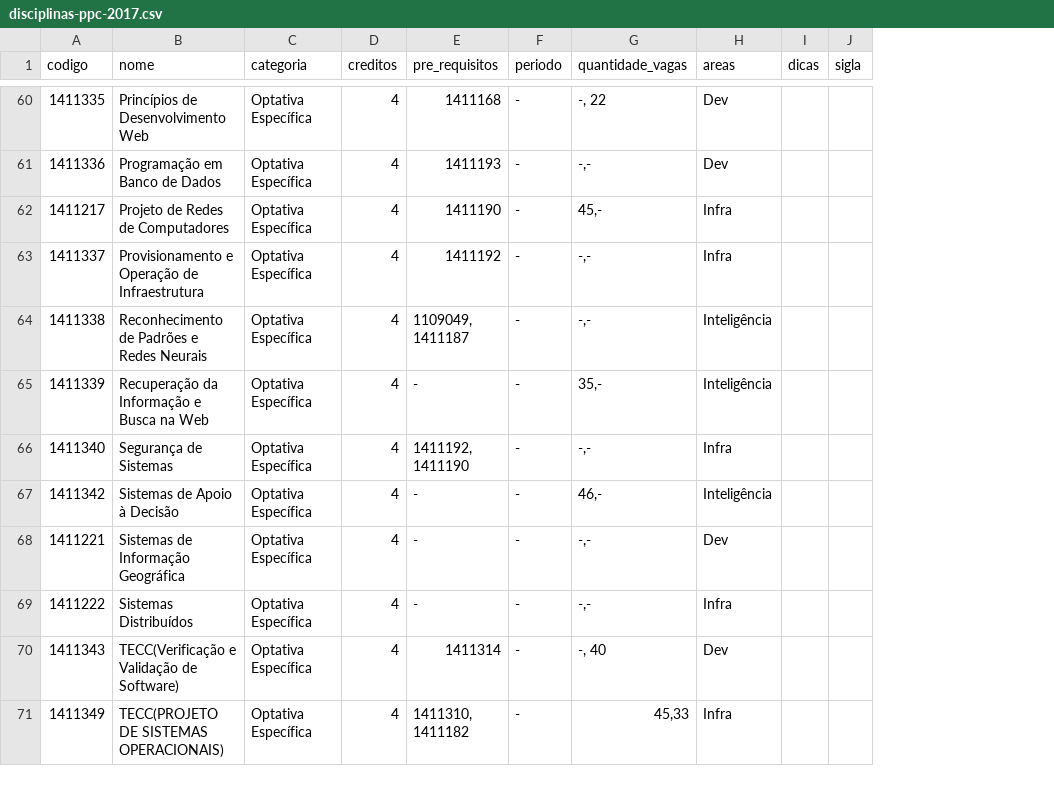
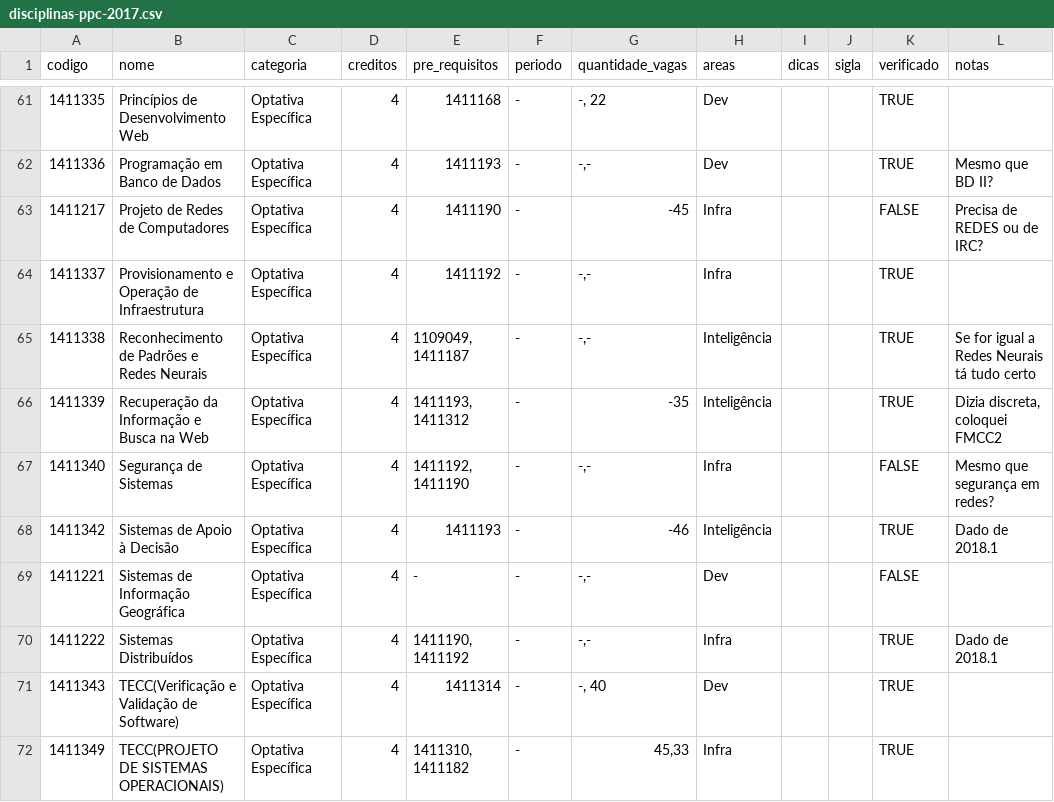
Before and after one commit to OpenDevUFCG/roadmap-cc, a CSV file: data/disciplinas-ppc-2017.csv, drawn as a sheet; only a part is shown, gaps mark what is left out; addresses are those after the commit; the diff covers the shown part only; the diff names each change by its address in the sheet, - before the commit and + after, or states it on an @@ line.

Commit message:
Ordenando pelo período e pelo tipo, colocando requisitos
Duas novas tabelas foram criadas, uma que eu indico se eu verifiquei aqui:
https://docs.google.com/document/d/1vp7J5wC3ZUdPY1HdWgp2slgD2jB58OBHaOjgpgexSiA/edit
Outra que comenta um pouco sobre dúvidas da minha parte sobre a cadeira.
Além disso, "processamento de sinais multimídia" não está nessa tabela, por que?

```diff
--- a/data/disciplinas-ppc-2017.csv
+++ b/data/disciplinas-ppc-2017.csv
+column K (verificado), rows 61-72: TRUE | TRUE | FALSE | TRUE | TRUE | TRUE | FALSE | TRUE | FALSE | TRUE | TRUE | TRUE
+column L (notas), rows 62-70: Mesmo que BD II? | Precisa de REDES ou de IRC? |  | Se for igual a Redes Neurais tá tudo certo | Dizia discreta, coloquei FMCC2 | Mesmo que segurança em redes? | Dado de 2018.1 |  | Dado de 2018.1
-G63 (quantidade_vagas): 45,-
+G63 (quantidade_vagas): -45
-E66 (pre_requisitos): -
+E66 (pre_requisitos): 1411193, 1411312
-G66 (quantidade_vagas): 35,-
+G66 (quantidade_vagas): -35
-E68 (pre_requisitos): -
+E68 (pre_requisitos): 1411193
-G68 (quantidade_vagas): 46,-
+G68 (quantidade_vagas): -46
-E70 (pre_requisitos): -
+E70 (pre_requisitos): 1411190, 1411192
```
Also changed, not shown: 1 added row, 1 removed row, 6 moved rows and 14 edited cells elsewhere in this file.
